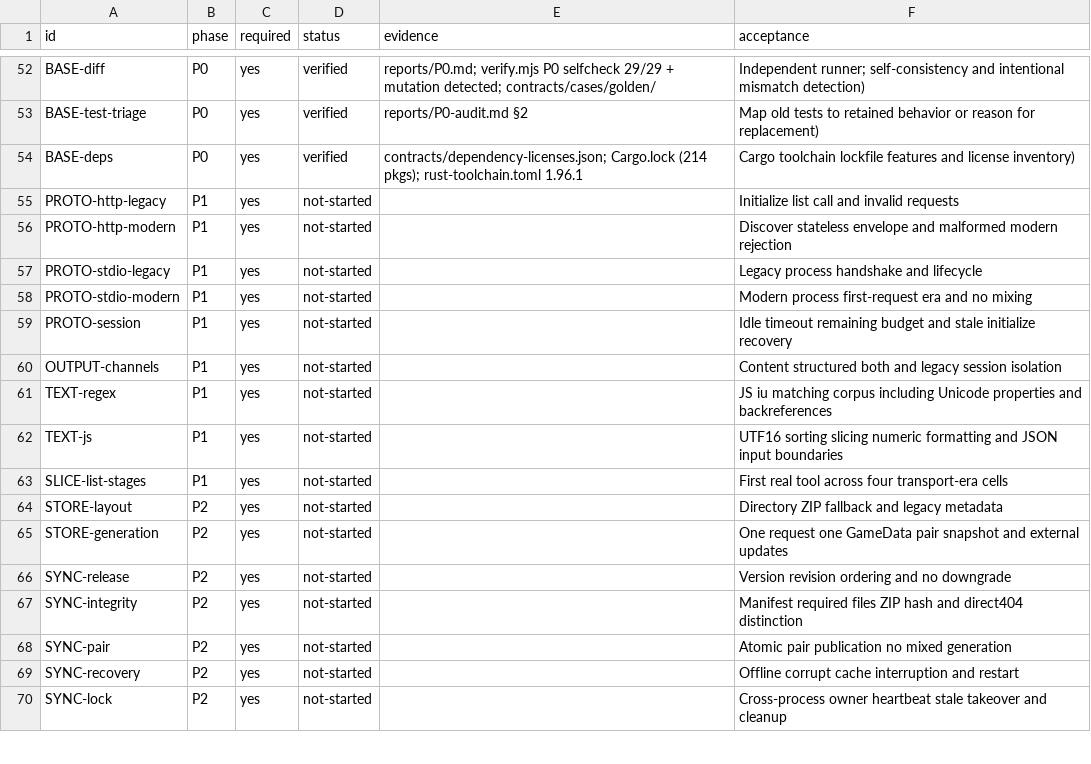
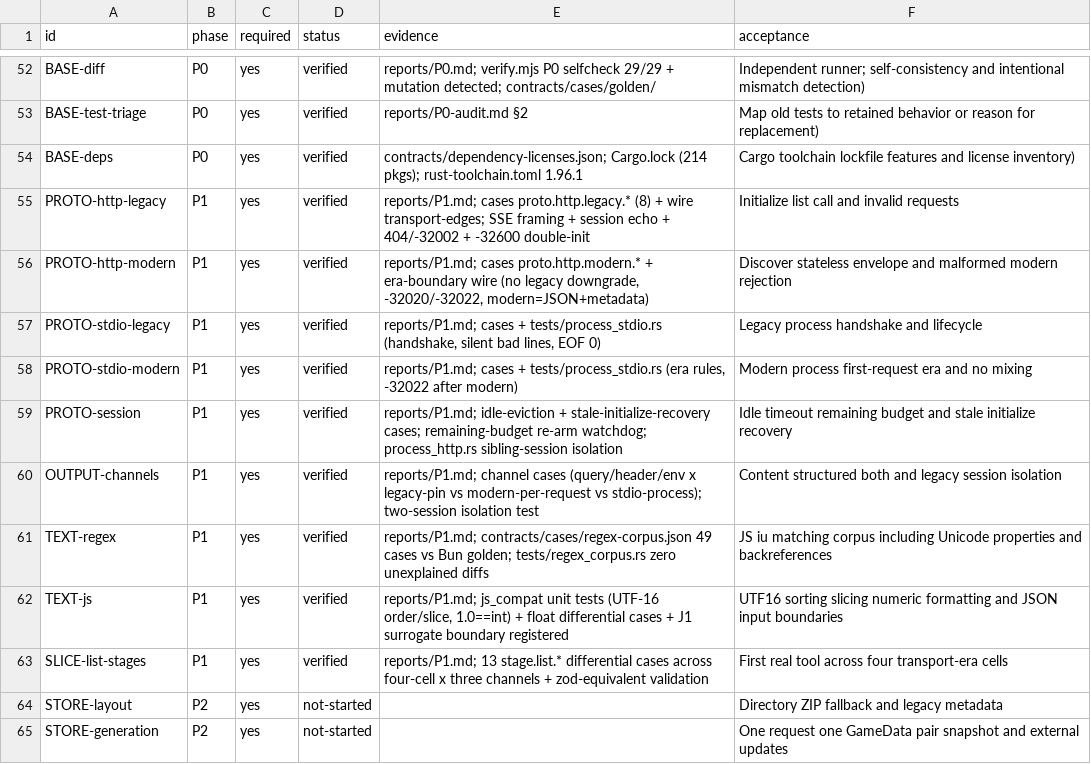
Before and after one commit to 3aKHP/prts-mcp, a CSV file: contracts/coverage.csv, drawn as a sheet; only a part is shown, gaps mark what is left out; the shorter side is filled out with more unchanged rows; the diff names each change by its address in the sheet, - before the commit and + after, or states it on an @@ line.

Commit message:
docs(p1): phase report, coverage/progress update
- reports/P1.md: rmcp->thin-adapter decision table, per-contract evidence,
  honest not-run list, D-001/D-003 usage, P1 perf baseline
- coverage.csv: 9 P1 rows verified (15 total with P0)
- PROGRESS.md: P1 complete, handoff entry for P2

```diff
--- a/contracts/coverage.csv
+++ b/contracts/coverage.csv
-D55:D63 (status): not-started
+D55:D63 (status): verified
-E55 (evidence): (empty)
+E55 (evidence): reports/P1.md; cases proto.http.legacy.* (8) + wire transport-edges; SSE framing + session echo + 404/-32002 + -32600 double-init
-E56 (evidence): (empty)
+E56 (evidence): reports/P1.md; cases proto.http.modern.* + era-boundary wire (no legacy downgrade, -32020/-32022, modern=JSON+metadata)
-E57 (evidence): (empty)
+E57 (evidence): reports/P1.md; cases + tests/process_stdio.rs (handshake, silent bad lines, EOF 0)
-E58 (evidence): (empty)
+E58 (evidence): reports/P1.md; cases + tests/process_stdio.rs (era rules, -32022 after modern)
-E59 (evidence): (empty)
+E59 (evidence): reports/P1.md; idle-eviction + stale-initialize-recovery cases; remaining-budget re-arm watchdog; process_http.rs sibling-session isolation
-E60 (evidence): (empty)
+E60 (evidence): reports/P1.md; channel cases (query/header/env x legacy-pin vs modern-per-request vs stdio-process); two-session isolation test
-E61 (evidence): (empty)
+E61 (evidence): reports/P1.md; contracts/cases/regex-corpus.json 49 cases vs Bun golden; tests/regex_corpus.rs zero unexplained diffs
-E62 (evidence): (empty)
+E62 (evidence): reports/P1.md; js_compat unit tests (UTF-16 order/slice, 1.0==int) + float differential cases + J1 surrogate boundary registered
-E63 (evidence): (empty)
+E63 (evidence): reports/P1.md; 13 stage.list.* differential cases across four-cell x three channels + zod-equivalent validation
```
Also changed, not shown: 2 other files.
